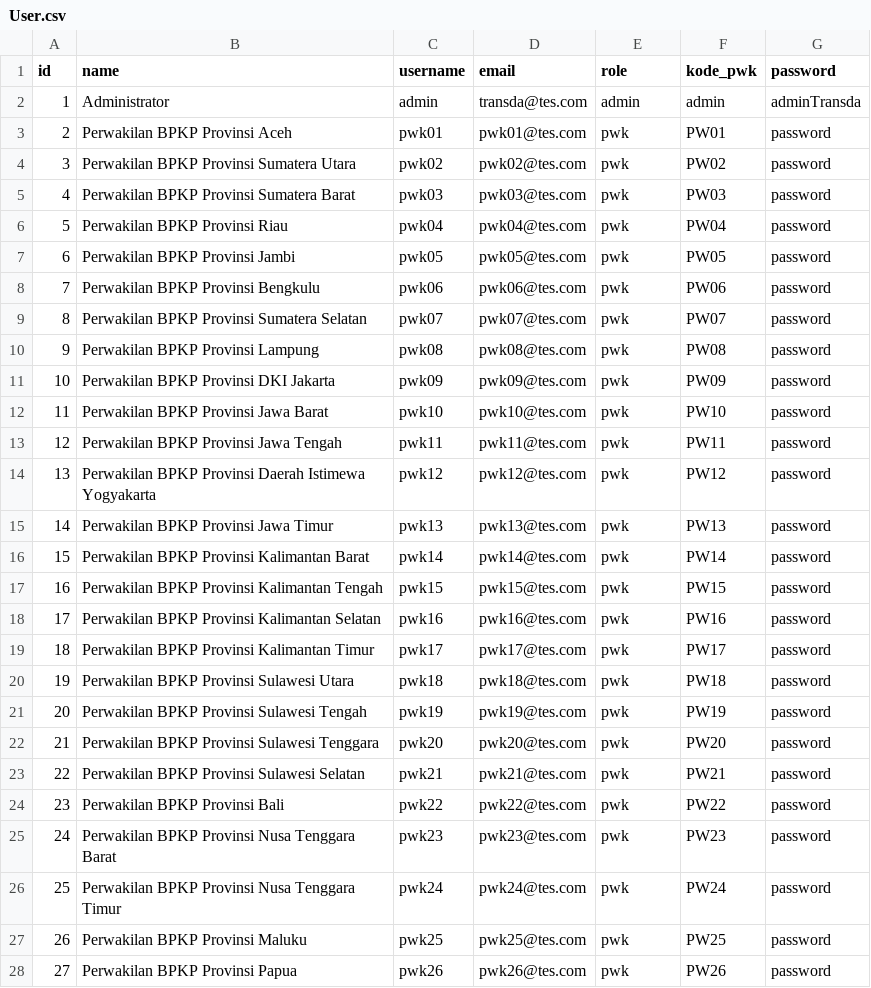
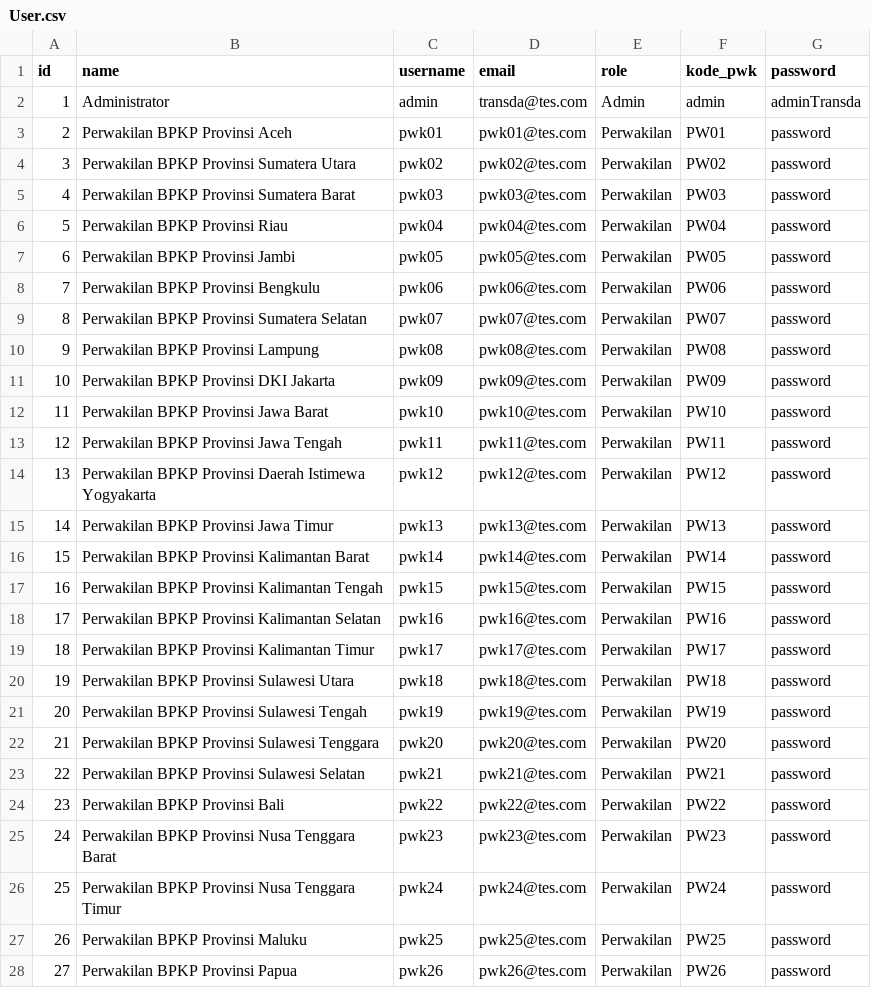
Before and after one commit to RY1997/SiAPP-Transda-v2, a CSV file: database/seeders/csv/User.csv, drawn as a sheet; only a part is shown; the diff covers the shown part only.

```diff
--- a/database/seeders/csv/User.csv
+++ b/database/seeders/csv/User.csv
@@ -1,28 +1,28 @@
 id;name;username;email;role;kode_pwk;password
-1;Administrator;admin;transda@tes.com;admin;admin;adminTransda
-2;Perwakilan BPKP Provinsi Aceh;pwk01;pwk01@tes.com;pwk;PW01;password
-3;Perwakilan BPKP Provinsi Sumatera Utara;pwk02;pwk02@tes.com;pwk;PW02;password
-4;Perwakilan BPKP Provinsi Sumatera Barat;pwk03;pwk03@tes.com;pwk;PW03;password
-5;Perwakilan BPKP Provinsi Riau;pwk04;pwk04@tes.com;pwk;PW04;password
-6;Perwakilan BPKP Provinsi Jambi;pwk05;pwk05@tes.com;pwk;PW05;password
-7;Perwakilan BPKP Provinsi Bengkulu;pwk06;pwk06@tes.com;pwk;PW06;password
-8;Perwakilan BPKP Provinsi Sumatera Selatan;pwk07;pwk07@tes.com;pwk;PW07;password
-9;Perwakilan BPKP Provinsi Lampung;pwk08;pwk08@tes.com;pwk;PW08;password
-10;Perwakilan BPKP Provinsi DKI Jakarta;pwk09;pwk09@tes.com;pwk;PW09;password
-11;Perwakilan BPKP Provinsi Jawa Barat;pwk10;pwk10@tes.com;pwk;PW10;password
-12;Perwakilan BPKP Provinsi Jawa Tengah;pwk11;pwk11@tes.com;pwk;PW11;password
-13;Perwakilan BPKP Provinsi Daerah Istimewa Yogyakarta;pwk12;pwk12@tes.com;pwk;PW12;password
-14;Perwakilan BPKP Provinsi Jawa Timur;pwk13;pwk13@tes.com;pwk;PW13;password
-15;Perwakilan BPKP Provinsi Kalimantan Barat;pwk14;pwk14@tes.com;pwk;PW14;password
-16;Perwakilan BPKP Provinsi Kalimantan Tengah;pwk15;pwk15@tes.com;pwk;PW15;password
-17;Perwakilan BPKP Provinsi Kalimantan Selatan;pwk16;pwk16@tes.com;pwk;PW16;password
-18;Perwakilan BPKP Provinsi Kalimantan Timur;pwk17;pwk17@tes.com;pwk;PW17;password
-19;Perwakilan BPKP Provinsi Sulawesi Utara;pwk18;pwk18@tes.com;pwk;PW18;password
-20;Perwakilan BPKP Provinsi Sulawesi Tengah;pwk19;pwk19@tes.com;pwk;PW19;password
-21;Perwakilan BPKP Provinsi Sulawesi Tenggara;pwk20;pwk20@tes.com;pwk;PW20;password
-22;Perwakilan BPKP Provinsi Sulawesi Selatan;pwk21;pwk21@tes.com;pwk;PW21;password
-23;Perwakilan BPKP Provinsi Bali;pwk22;pwk22@tes.com;pwk;PW22;password
-24;Perwakilan BPKP Provinsi Nusa Tenggara Barat;pwk23;pwk23@tes.com;pwk;PW23;password
-25;Perwakilan BPKP Provinsi Nusa Tenggara Timur;pwk24;pwk24@tes.com;pwk;PW24;password
-26;Perwakilan BPKP Provinsi Maluku;pwk25;pwk25@tes.com;pwk;PW25;password
-27;Perwakilan BPKP Provinsi Papua;pwk26;pwk26@tes.com;pwk;PW26;password
+1;Administrator;admin;transda@tes.com;Admin;admin;adminTransda
+2;Perwakilan BPKP Provinsi Aceh;pwk01;pwk01@tes.com;Perwakilan;PW01;password
+3;Perwakilan BPKP Provinsi Sumatera Utara;pwk02;pwk02@tes.com;Perwakilan;PW02;password
+4;Perwakilan BPKP Provinsi Sumatera Barat;pwk03;pwk03@tes.com;Perwakilan;PW03;password
+5;Perwakilan BPKP Provinsi Riau;pwk04;pwk04@tes.com;Perwakilan;PW04;password
+6;Perwakilan BPKP Provinsi Jambi;pwk05;pwk05@tes.com;Perwakilan;PW05;password
+7;Perwakilan BPKP Provinsi Bengkulu;pwk06;pwk06@tes.com;Perwakilan;PW06;password
+8;Perwakilan BPKP Provinsi Sumatera Selatan;pwk07;pwk07@tes.com;Perwakilan;PW07;password
+9;Perwakilan BPKP Provinsi Lampung;pwk08;pwk08@tes.com;Perwakilan;PW08;password
+10;Perwakilan BPKP Provinsi DKI Jakarta;pwk09;pwk09@tes.com;Perwakilan;PW09;password
+11;Perwakilan BPKP Provinsi Jawa Barat;pwk10;pwk10@tes.com;Perwakilan;PW10;password
+12;Perwakilan BPKP Provinsi Jawa Tengah;pwk11;pwk11@tes.com;Perwakilan;PW11;password
+13;Perwakilan BPKP Provinsi Daerah Istimewa Yogyakarta;pwk12;pwk12@tes.com;Perwakilan;PW12;password
+14;Perwakilan BPKP Provinsi Jawa Timur;pwk13;pwk13@tes.com;Perwakilan;PW13;password
+15;Perwakilan BPKP Provinsi Kalimantan Barat;pwk14;pwk14@tes.com;Perwakilan;PW14;password
+16;Perwakilan BPKP Provinsi Kalimantan Tengah;pwk15;pwk15@tes.com;Perwakilan;PW15;password
+17;Perwakilan BPKP Provinsi Kalimantan Selatan;pwk16;pwk16@tes.com;Perwakilan;PW16;password
+18;Perwakilan BPKP Provinsi Kalimantan Timur;pwk17;pwk17@tes.com;Perwakilan;PW17;password
+19;Perwakilan BPKP Provinsi Sulawesi Utara;pwk18;pwk18@tes.com;Perwakilan;PW18;password
+20;Perwakilan BPKP Provinsi Sulawesi Tengah;pwk19;pwk19@tes.com;Perwakilan;PW19;password
+21;Perwakilan BPKP Provinsi Sulawesi Tenggara;pwk20;pwk20@tes.com;Perwakilan;PW20;password
+22;Perwakilan BPKP Provinsi Sulawesi Selatan;pwk21;pwk21@tes.com;Perwakilan;PW21;password
+23;Perwakilan BPKP Provinsi Bali;pwk22;pwk22@tes.com;Perwakilan;PW22;password
+24;Perwakilan BPKP Provinsi Nusa Tenggara Barat;pwk23;pwk23@tes.com;Perwakilan;PW23;password
+25;Perwakilan BPKP Provinsi Nusa Tenggara Timur;pwk24;pwk24@tes.com;Perwakilan;PW24;password
+26;Perwakilan BPKP Provinsi Maluku;pwk25;pwk25@tes.com;Perwakilan;PW25;password
+27;Perwakilan BPKP Provinsi Papua;pwk26;pwk26@tes.com;Perwakilan;PW26;password
```
Also changed, not shown: 8 edited cells elsewhere in this file, 6 other files.
